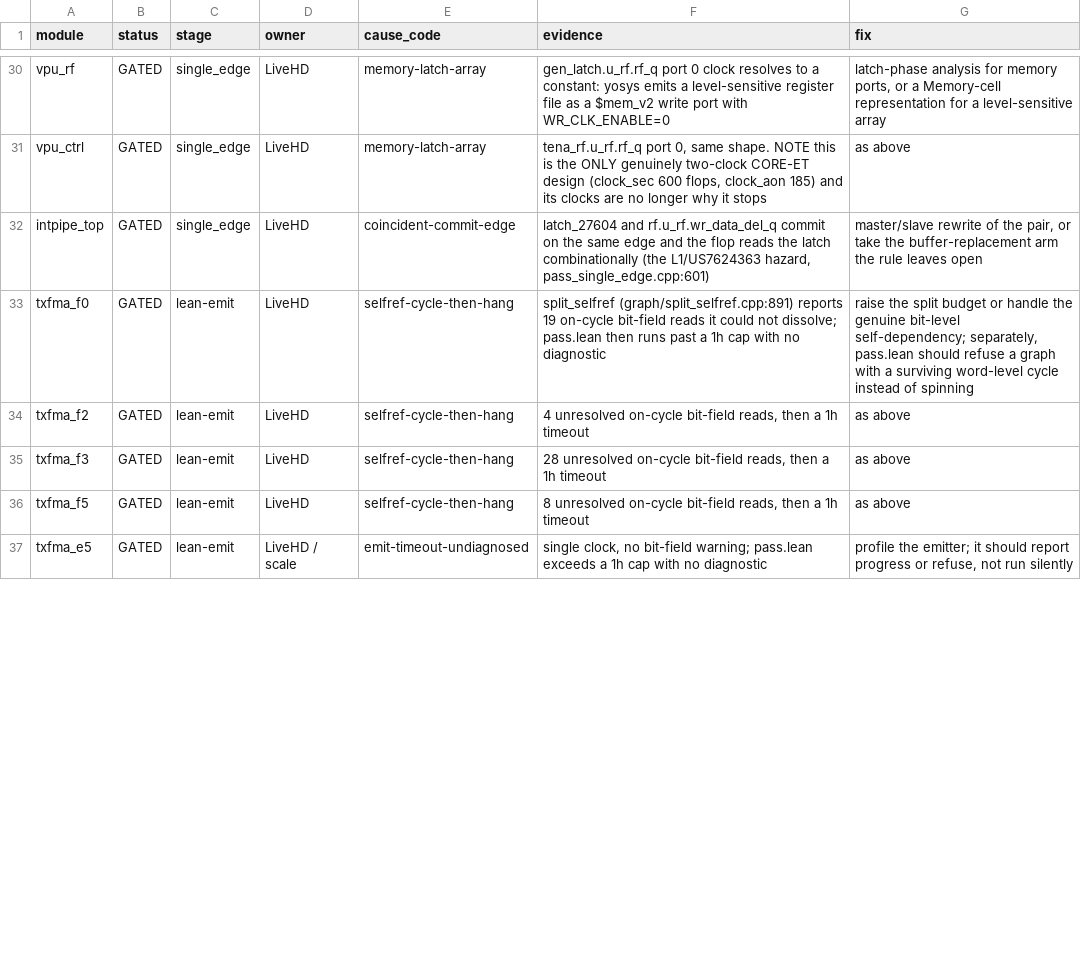
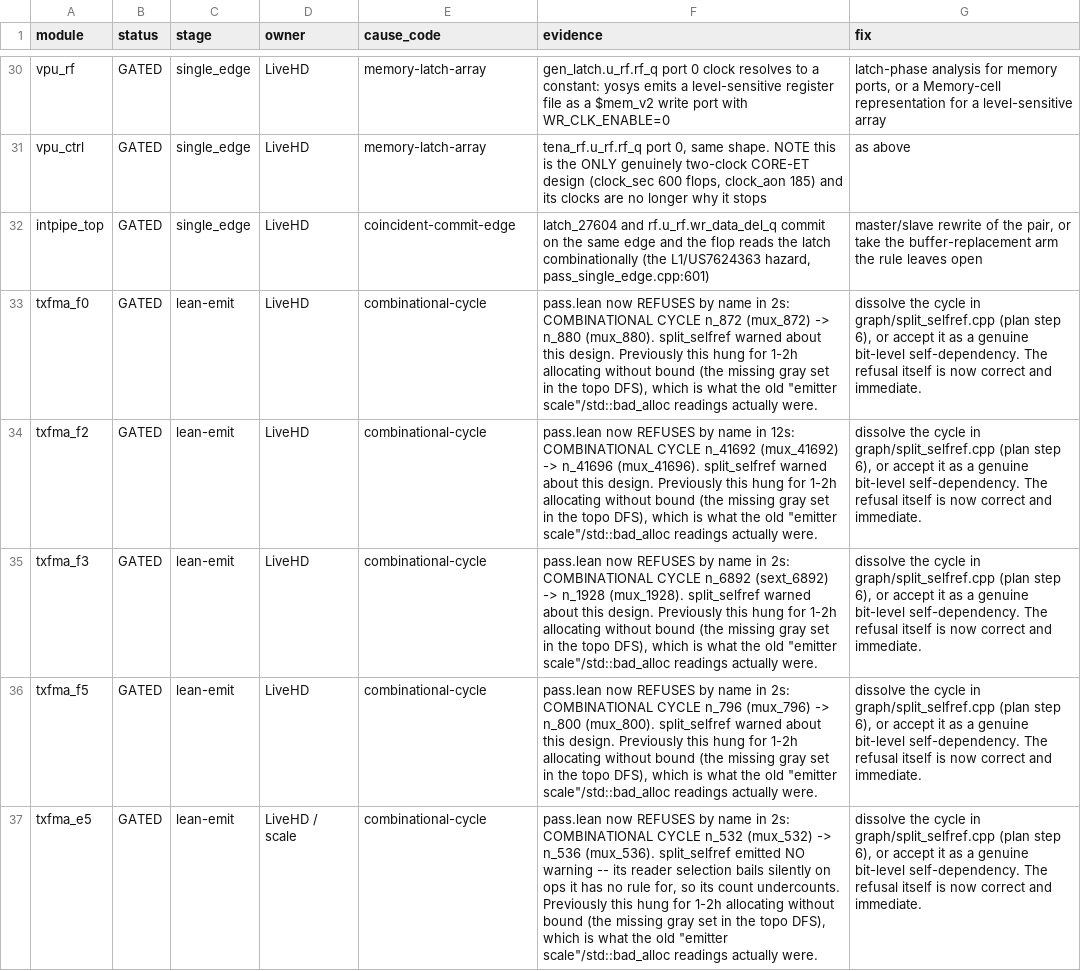
Before and after one commit to masc-ucsc/livehd, a TSV file: pass/lean/GATED_MODULES.tsv, drawn as a sheet; only a part is shown, gaps mark what is left out; the diff covers the shown part only; the diff names each change by its address in the sheet, - before the commit and + after, or states it on an @@ line.

Commit message:
pass.lean: give the topo walk a cycle guard -- all 9 "hangs" were cycles
reachable_topo_order inserted into `reached` only on the POST-visit: a black set
with no gray set, so it could not tell a forward edge from a back edge. On a
word-level combinational cycle it pushed one frame per iteration and popped
none, allocating and sorting an Edge_vec each time -- unbounded growth, linear
in wall time, no diagnostic. Not stack overflow (the stack is heap-allocated)
and not a slow fixpoint (no frame is ever popped).

That single defect was every module in the "emitter scale" bucket. With a gray
set and a back-edge refusal, all nine terminate in 1-131s naming both endpoints:

  txfma_f0/f2/f3/f5   1h+ -> 2-12s    split_selfref had warned
  txfma_e5, f6        1h+ -> 1-2s     split_selfref warned about NEITHER
  intpipe_csr_file    2h/4.5GB -> 31s   filed as "emitter scale"
  minion_dcache_top   90m/11GB -> 88s   filed as "emitter scale"
  txfmafrac_top       39m/55GB -> 131s  filed as "emitter OOM"

ALL NINE ARE CYCLES. None is a scale problem -- the bucket was an artifact of
the missing guard, since unbounded allocation reads as a big design. Two things
follow: the ROM size^2 repack is real but is NOT what gated txfmafrac_top, and
split_selfref's warning undercounts, because its reader selection bails silently
on ops it has no rule for (the named endpoints here are shl_/sra_/and_/sext_).

Backstops: a traversal ceiling of 64*(graph nodes + 1024) steps, which on a DAG
cannot fire since the walk costs one step per edge; and an opt-in
formal.lean.max_nodes on the cone size, defaulting to unlimited so it refuses
nothing that works today.

Also fixed, found while checking how the refusal surfaced: the only Emit_error
handler was inside the LEGACY emission block, so every refusal from the shared
scan or from a direction's emitter -- the whole verified_compiler path,
including every Phase B memory and clock refusal -- escaped to the kernel
catch-all as "class":"internal" with "errors":0, which is what a genuine tool
bug reports. The sweeps classify on that JSON, so a refused design and a crashed
pass were the same row. Now exit_code 7, class "unsupported", errors 1.

Regression: the same 98 covered modules re-emit BYTE-IDENTICAL to the pre-split
baseline, so the guard fires on no working design. Ten single_edge /
latch-contract / clock-cell / LEC tests pass (iverilog absent, so their
differential legs still skip).

```diff
--- a/pass/lean/GATED_MODULES.tsv
+++ b/pass/lean/GATED_MODULES.tsv
-E33:E36 (cause_code): selfref-cycle-then-hang
+E33:E36 (cause_code): combinational-cycle
-F33 (evidence): split_selfref (graph/split_selfref.cpp:891) reports 19 on-cycle bit-field reads it could not dissolve; pass.lean then runs past a 1h cap with no diagnostic
+F33 (evidence): pass.lean now REFUSES by name in 2s: COMBINATIONAL CYCLE n_872 (mux_872) -> n_880 (mux_880). split_selfref warned about this design. Previously this hung for 1-2h allocating without bound (the missing gray set in the topo DFS), which is what the old "emitter scale"/std::bad_alloc readings actually were.
-G33 (fix): raise the split budget or handle the genuine bit-level self-dependency; separately, pass.lean should refuse a graph with a surviving word-level cycle instead of spinning
+G33 (fix): dissolve the cycle in graph/split_selfref.cpp (plan step 6), or accept it as a genuine bit-level self-dependency. The refusal itself is now correct and immediate.
-F34 (evidence): 4 unresolved on-cycle bit-field reads, then a 1h timeout
+F34 (evidence): pass.lean now REFUSES by name in 12s: COMBINATIONAL CYCLE n_41692 (mux_41692) -> n_41696 (mux_41696). split_selfref warned about this design. Previously this hung for 1-2h allocating without bound (the missing gray set in the topo DFS), which is what the old "emitter scale"/std::bad_alloc readings actually were.
-G34:G36 (fix): as above
+G34:G36 (fix): dissolve the cycle in graph/split_selfref.cpp (plan step 6), or accept it as a genuine bit-level self-dependency. The refusal itself is now correct and immediate.
-F35 (evidence): 28 unresolved on-cycle bit-field reads, then a 1h timeout
+F35 (evidence): pass.lean now REFUSES by name in 2s: COMBINATIONAL CYCLE n_6892 (sext_6892) -> n_1928 (mux_1928). split_selfref warned about this design. Previously this hung for 1-2h allocating without bound (the missing gray set in the topo DFS), which is what the old "emitter scale"/std::bad_alloc readings actually were.
-F36 (evidence): 8 unresolved on-cycle bit-field reads, then a 1h timeout
+F36 (evidence): pass.lean now REFUSES by name in 2s: COMBINATIONAL CYCLE n_796 (mux_796) -> n_800 (mux_800). split_selfref warned about this design. Previously this hung for 1-2h allocating without bound (the missing gray set in the topo DFS), which is what the old "emitter scale"/std::bad_alloc readings actually were.
-E37 (cause_code): emit-timeout-undiagnosed
+E37 (cause_code): combinational-cycle
-F37 (evidence): single clock, no bit-field warning; pass.lean exceeds a 1h cap with no diagnostic
+F37 (evidence): pass.lean now REFUSES by name in 2s: COMBINATIONAL CYCLE n_532 (mux_532) -> n_536 (mux_536). split_selfref emitted NO warning -- its reader selection bails silently on ops it has no rule for, so its count undercounts. Previously this hung for 1-2h allocating without bound (the missing gray set in the topo DFS), which is what the old "emitter scale"/std::bad_alloc readings actually were.
-G37 (fix): profile the emitter; it should report progress or refuse, not run silently
+G37 (fix): dissolve the cycle in graph/split_selfref.cpp (plan step 6), or accept it as a genuine bit-level self-dependency. The refusal itself is now correct and immediate.
```
Also changed, not shown: 12 edited cells elsewhere in this file, 4 other files.
